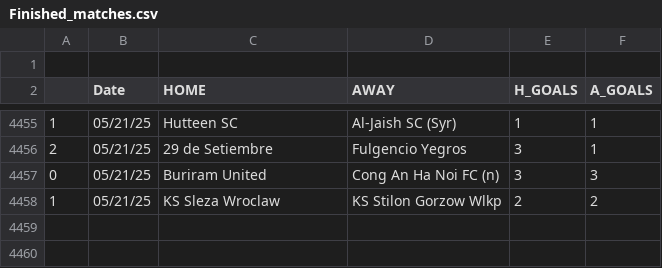
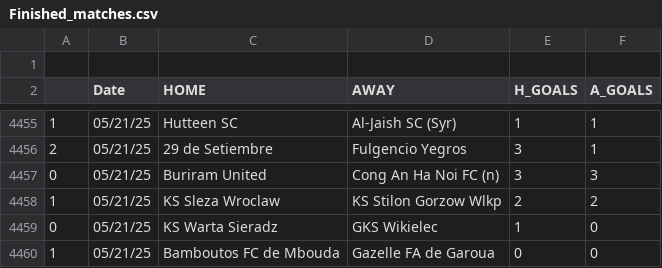
Before and after one commit to JOSPHATT/Finished_Matches, a CSV file: Finished_matches.csv, drawn as a sheet; only a part is shown, gaps mark what is left out; the diff names each change by its address in the sheet, - before the commit and + after, or states it on an @@ line.

```diff
--- a/Finished_matches.csv
+++ b/Finished_matches.csv
+row 4459: 0 | 05/21/25 | KS Warta Sieradz | GKS Wikielec | 1 | 0
+row 4460: 1 | 05/21/25 | Bamboutos FC de Mbouda | Gazelle FA de Garoua | 0 | 0
```
